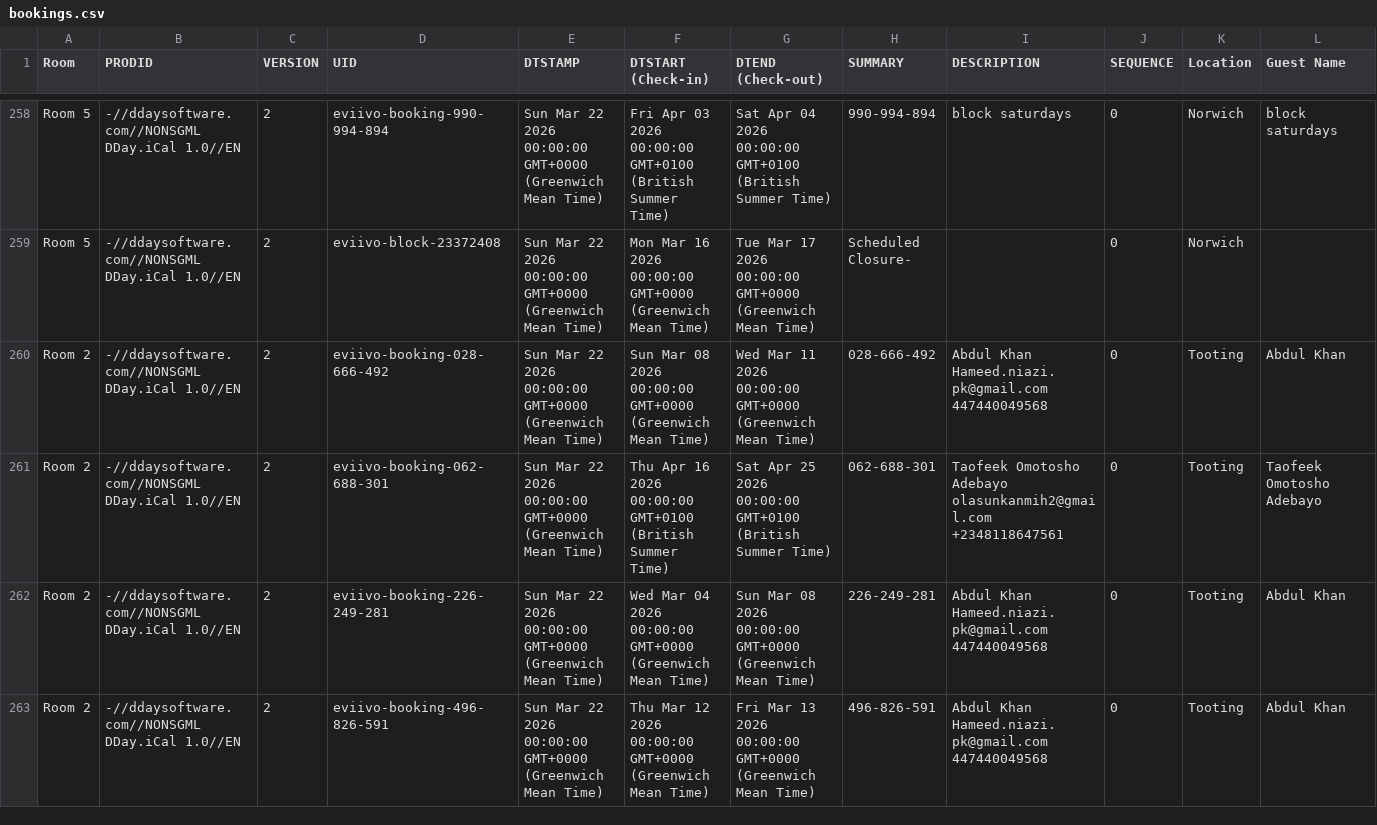
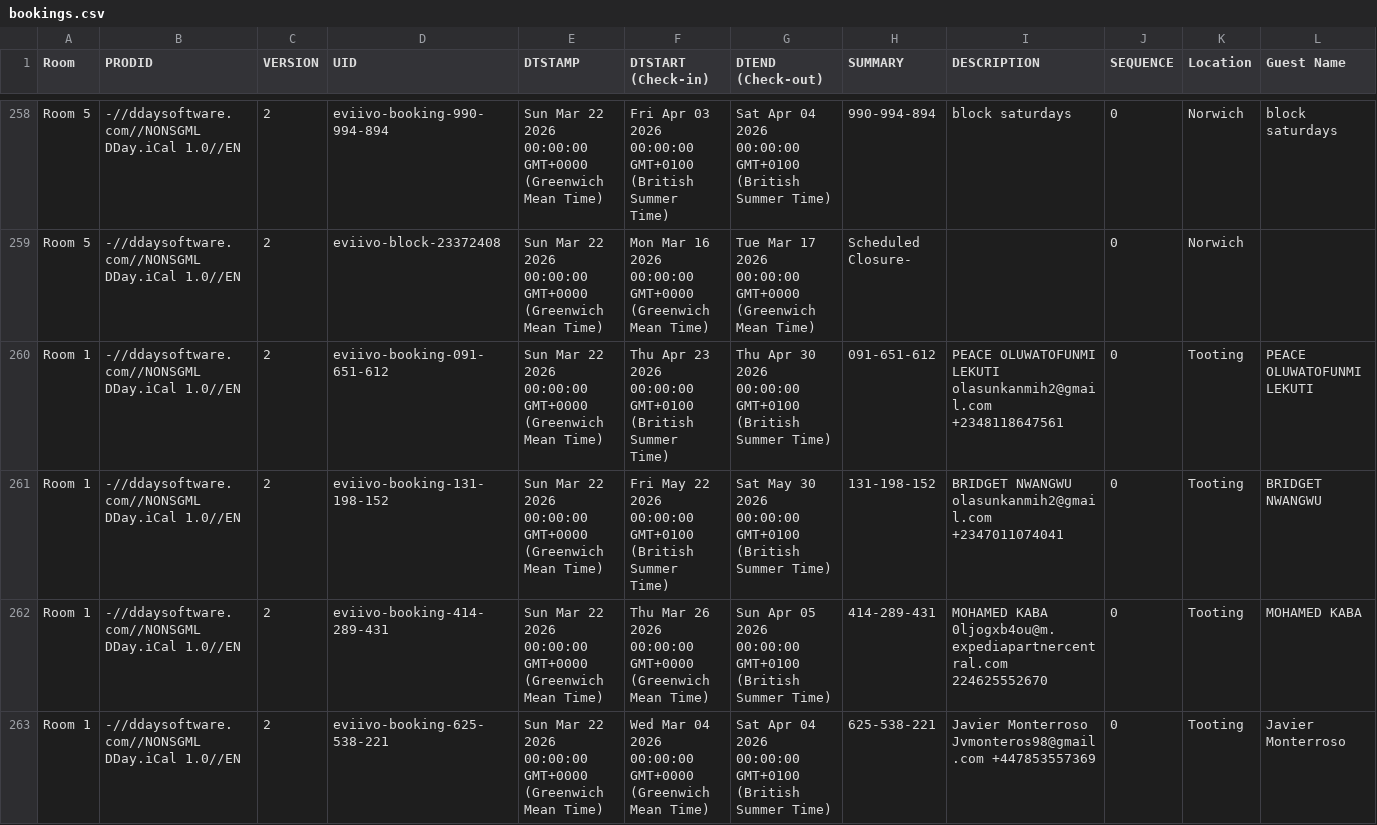
Before and after one commit to McConnell-Properties/ttlock-auto-codes, a CSV file: automation-data/bookings.csv, drawn as a sheet; only a part is shown, gaps mark what is left out; the shorter side is filled out with more unchanged rows; rows hold the shown columns only; the diff covers the shown part only; the diff names each change by its address in the sheet, - before the commit and + after, or states it on an @@ line.

Commit message:
Update bookings.csv from GAS

```diff
--- a/automation-data/bookings.csv
+++ b/automation-data/bookings.csv
+row 260: Room 1 | -//ddaysoftware.com//NONSGML DDay.iCal 1.0//EN | 2 | eviivo-booking-091-651-612 | Sun Mar 22 2026 00:00:00 GMT+0000 (Greenwich Mean Time) | Thu Apr 23 2026 00:00:00 GMT+0100 (British Summer Time) | Thu Apr 30 2026 00:00:00 GMT+0100 (British Summer Time) | 091-651-612 | PEACE OLUWATOFUNMI LEKUTI olasunkanmih2@gmail.com +2348118647561 | 0 | Tooting | PEACE OLUWATOFUNMI LEKUTI
+row 261: Room 1 | -//ddaysoftware.com//NONSGML DDay.iCal 1.0//EN | 2 | eviivo-booking-131-198-152 | Sun Mar 22 2026 00:00:00 GMT+0000 (Greenwich Mean Time) | Fri May 22 2026 00:00:00 GMT+0100 (British Summer Time) | Sat May 30 2026 00:00:00 GMT+0100 (British Summer Time) | 131-198-152 | BRIDGET NWANGWU olasunkanmih2@gmail.com +2347011074041 | 0 | Tooting | BRIDGET NWANGWU
+row 262: Room 1 | -//ddaysoftware.com//NONSGML DDay.iCal 1.0//EN | 2 | eviivo-booking-414-289-431 | Sun Mar 22 2026 00:00:00 GMT+0000 (Greenwich Mean Time) | Thu Mar 26 2026 00:00:00 GMT+0000 (Greenwich Mean Time) | Sun Apr 05 2026 00:00:00 GMT+0100 (British Summer Time) | 414-289-431 | MOHAMED KABA 0ljogxb4ou@m.expediapartnercentral.com 224625552670 | 0 | Tooting | MOHAMED KABA
+row 263: Room 1 | -//ddaysoftware.com//NONSGML DDay.iCal 1.0//EN | 2 | eviivo-booking-625-538-221 | Sun Mar 22 2026 00:00:00 GMT+0000 (Greenwich Mean Time) | Wed Mar 04 2026 00:00:00 GMT+0000 (Greenwich Mean Time) | Sat Apr 04 2026 00:00:00 GMT+0100 (British Summer Time) | 625-538-221 | Javier Monterroso Jvmonteros98@gmail.com +447853557369 | 0 | Tooting | Javier Monterroso
```
Also changed, not shown: 3 added rows elsewhere in this file.
